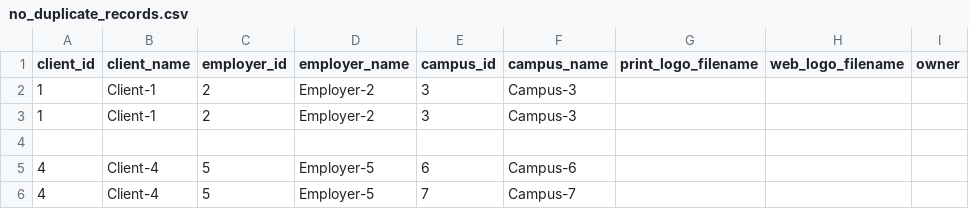
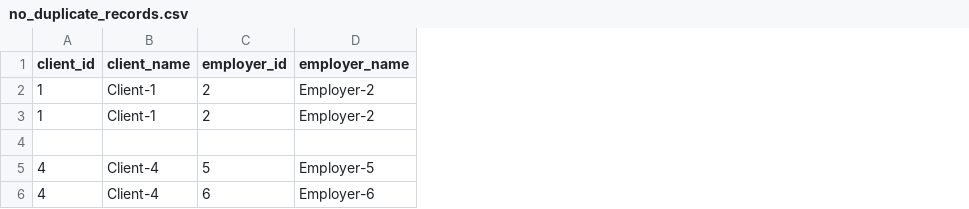
Before and after one commit to rr-donnelley-company/sage-spreadsheet-wrangler, a CSV file: spec/data/no_duplicate_records.csv, drawn as a sheet; the diff names each change by its address in the sheet, - before the commit and + after, or states it on an @@ line.

Commit message:
Simplify data in tests.

```diff
--- a/spec/data/no_duplicate_records.csv
+++ b/spec/data/no_duplicate_records.csv
-column E (campus_id), rows 2-6: 3 | 3 |  | 6 | 7
-column F (campus_name), rows 2-6: Campus-3 | Campus-3 |  | Campus-6 | Campus-7
-column G (print_logo_filename), empty
-column H (web_logo_filename), empty
-column I (owner), empty
-C6 (employer_id): 5
+C6 (employer_id): 6
-D6 (employer_name): Employer-5
+D6 (employer_name): Employer-6
```
Also changed, not shown: 2 other files.
